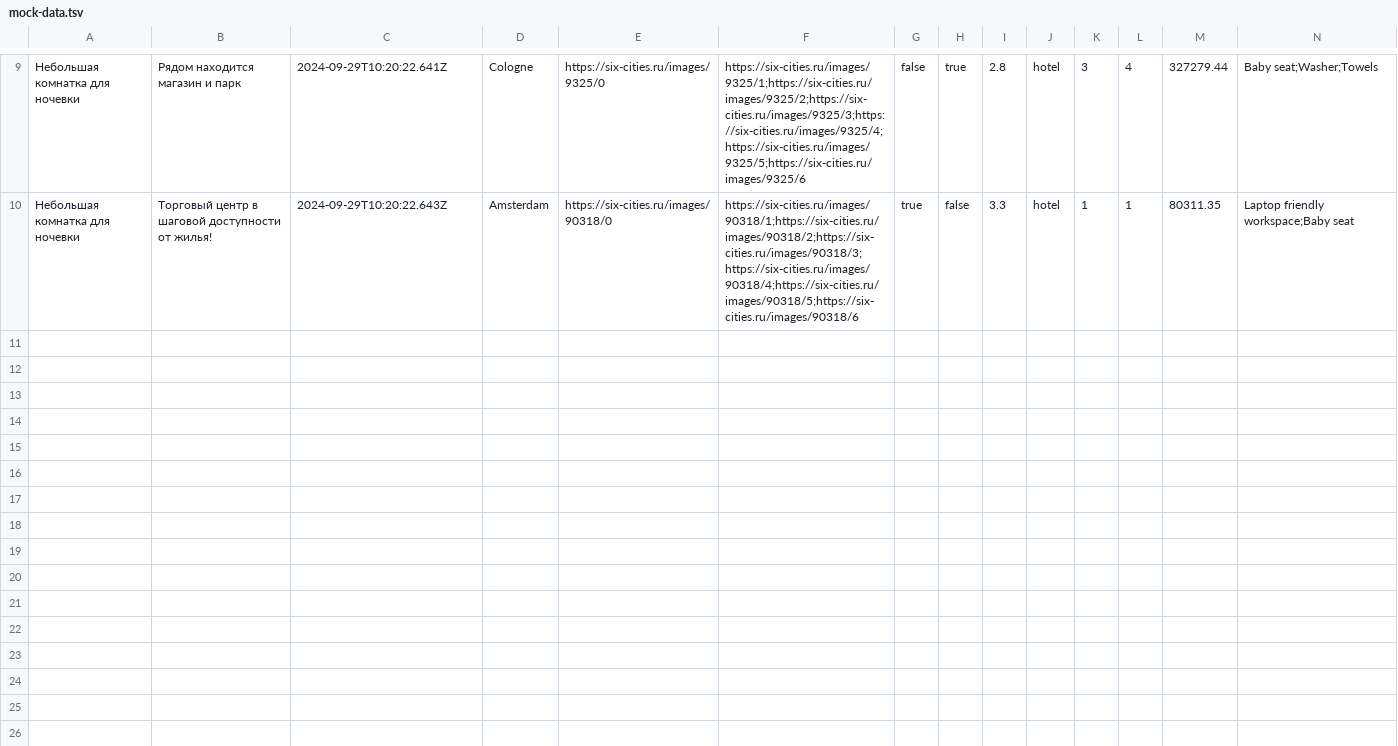
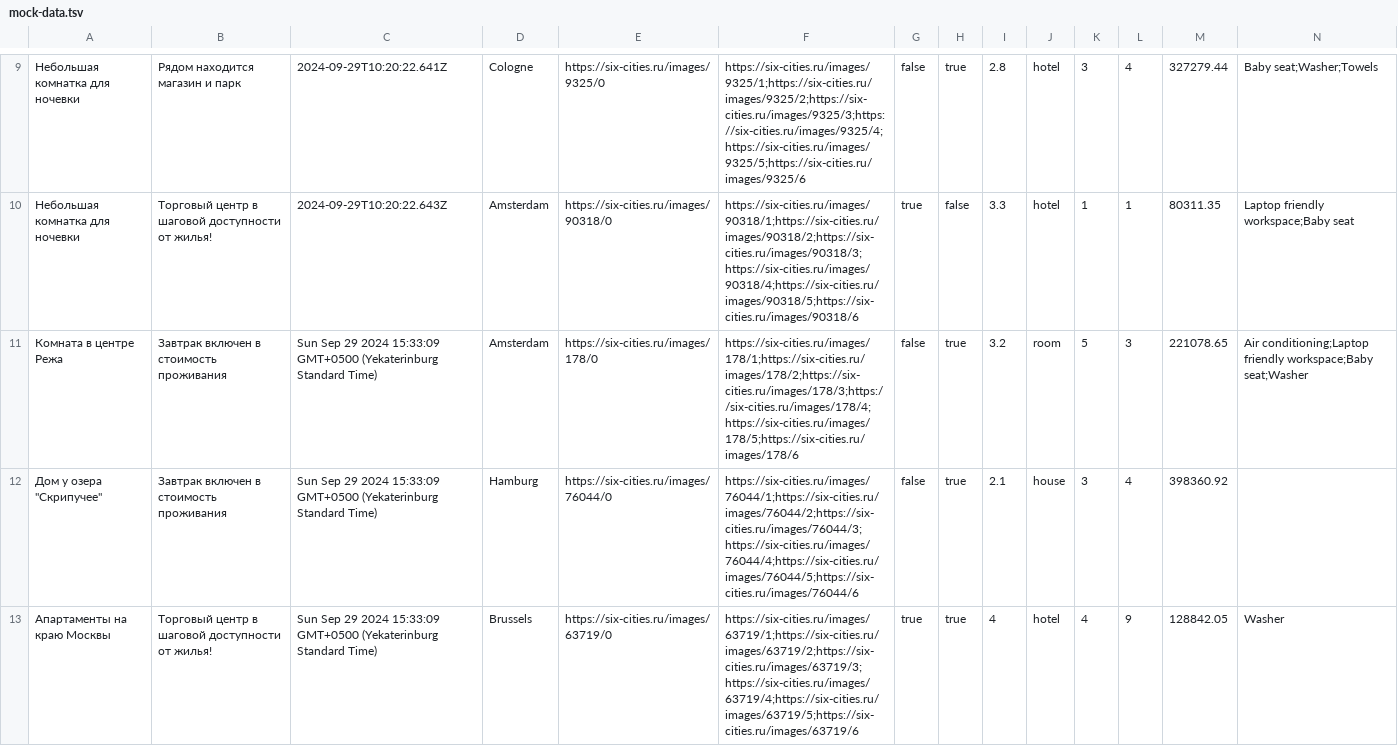
Before and after one commit to htmlacademy-univer-nodejs-1/2572787-six-cities-3, a TSV file: mocks/mock-data.tsv, drawn as a sheet; only a part is shown, gaps mark what is left out; rows hold the shown columns only; the diff covers the shown part only; the diff names each change by its address in the sheet, - before the commit and + after, or states it on an @@ line.

```diff
--- a/mocks/mock-data.tsv
+++ b/mocks/mock-data.tsv
+row 11: Комната в центре Режа | Завтрак включен в стоимость проживания | Sun Sep 29 2024 15:33:09 GMT+0500 (Yekaterinburg Standard Time) | Amsterdam | https://six-cities.ru/images/178/0 | https://six-cities.ru/images/178/1;https://six-cities.ru/images/178/2;https://six-cities.ru/images/178/3;https://six-cities.ru/images/178/4;https://six-cities.ru/images/178/5;https://six-cities.ru/images/178/6 | false | true | 3.2 | room | 5 | 3 | 221078.65 | Air conditioning;Laptop friendly workspace;Baby seat;Washer
+row 12: Дом у озера "Скрипучее" | Завтрак включен в стоимость проживания | Sun Sep 29 2024 15:33:09 GMT+0500 (Yekaterinburg Standard Time) | Hamburg | https://six-cities.ru/images/76044/0 | https://six-cities.ru/images/76044/1;https://six-cities.ru/images/76044/2;https://six-cities.ru/images/76044/3;https://six-cities.ru/images/76044/4;https://six-cities.ru/images/76044/5;https://six-cities.ru/images/76044/6 | false | true | 2.1 | house | 3 | 4 | 398360.92
+row 13: Апартаменты на краю Москвы | Торговый центр в шаговой доступности от жилья! | Sun Sep 29 2024 15:33:09 GMT+0500 (Yekaterinburg Standard Time) | Brussels | https://six-cities.ru/images/63719/0 | https://six-cities.ru/images/63719/1;https://six-cities.ru/images/63719/2;https://six-cities.ru/images/63719/3;https://six-cities.ru/images/63719/4;https://six-cities.ru/images/63719/5;https://six-cities.ru/images/63719/6 | true | true | 4 | hotel | 4 | 9 | 128842.05 | Washer
```
Also changed, not shown: 7 added rows elsewhere in this file, 6 other files.
